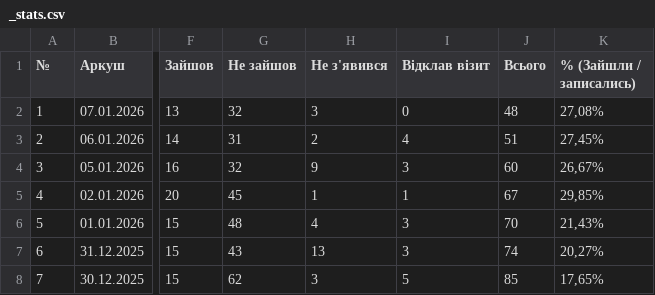
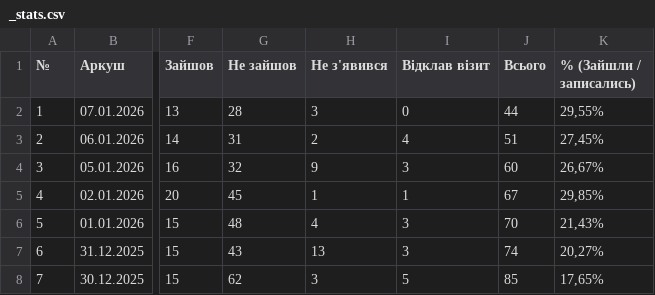
Before and after one commit to zbstof/vlk-zakrevskoho, a CSV file: daily_sheets_cache/_stats.csv, drawn as a sheet; only a part is shown, gaps mark what is left out; the diff names each change by its address in the sheet, - before the commit and + after, or states it on an @@ line.

```diff
--- a/daily_sheets_cache/_stats.csv
+++ b/daily_sheets_cache/_stats.csv
-G2 (Не зайшов): 32
+G2 (Не зайшов): 28
-J2 (Всього): 48
+J2 (Всього): 44
-K2 (% (Зайшли / записались)): 27,08%
+K2 (% (Зайшли / записались)): 29,55%
```
Also changed, not shown: daily_sheets_cache/2026-01-07.csv.
